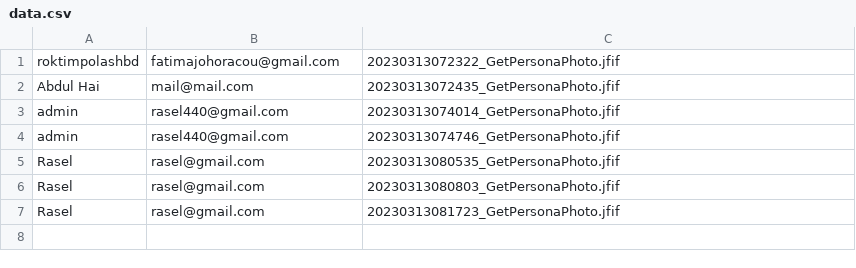
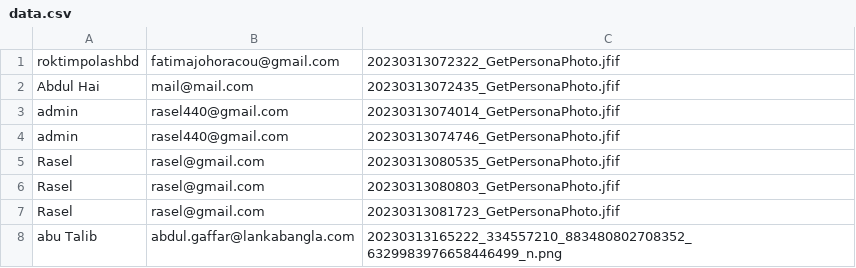
Before and after one commit to rasel440git/ostad-basic, a CSV file: sixAssignments/data.csv, drawn as a sheet; the diff names each change by its address in the sheet, - before the commit and + after, or states it on an @@ line.

```diff
--- a/sixAssignments/data.csv
+++ b/sixAssignments/data.csv
+row 8: abu Talib | abdul.gaffar@lankabangla.com | 20230313165222_334557210_883480802708352_6329983976658446499_n.png
```
Also changed, not shown: 3 other files.
